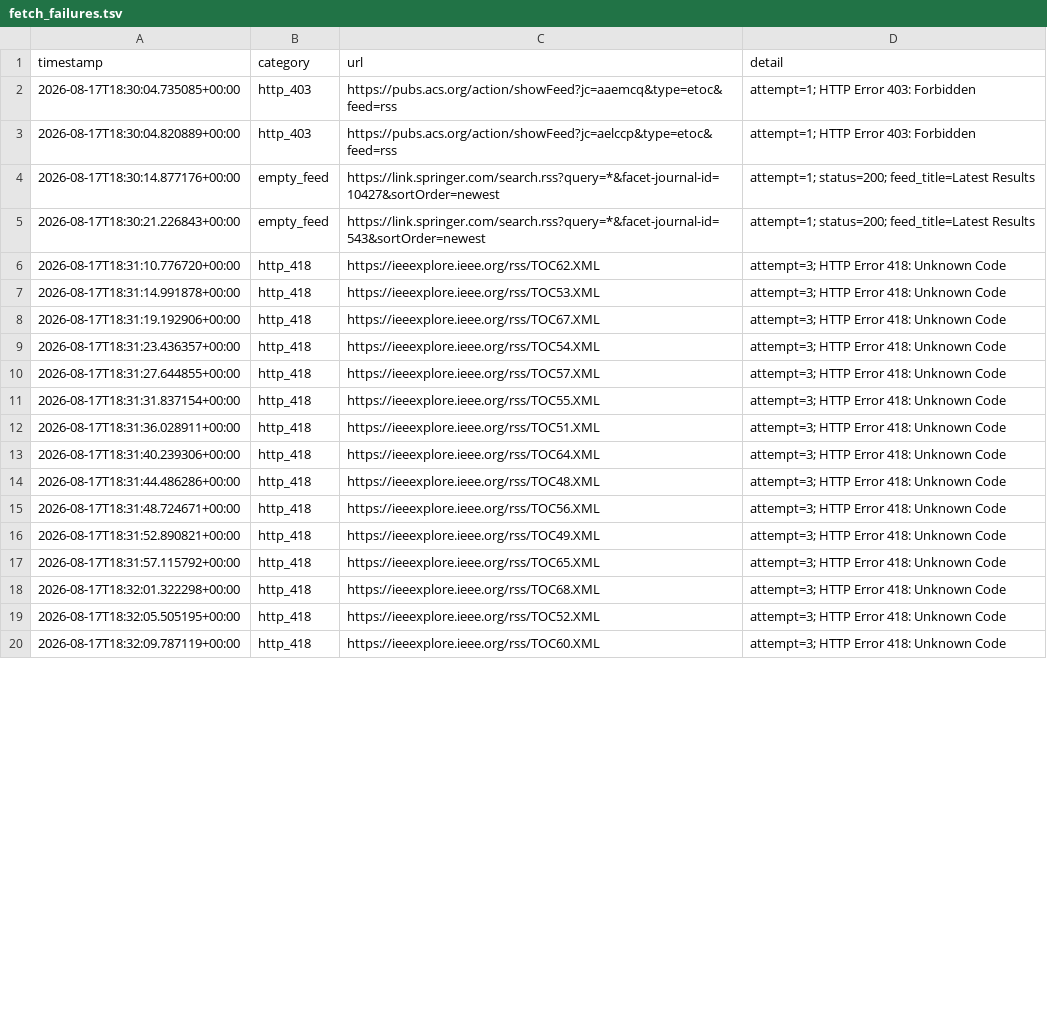
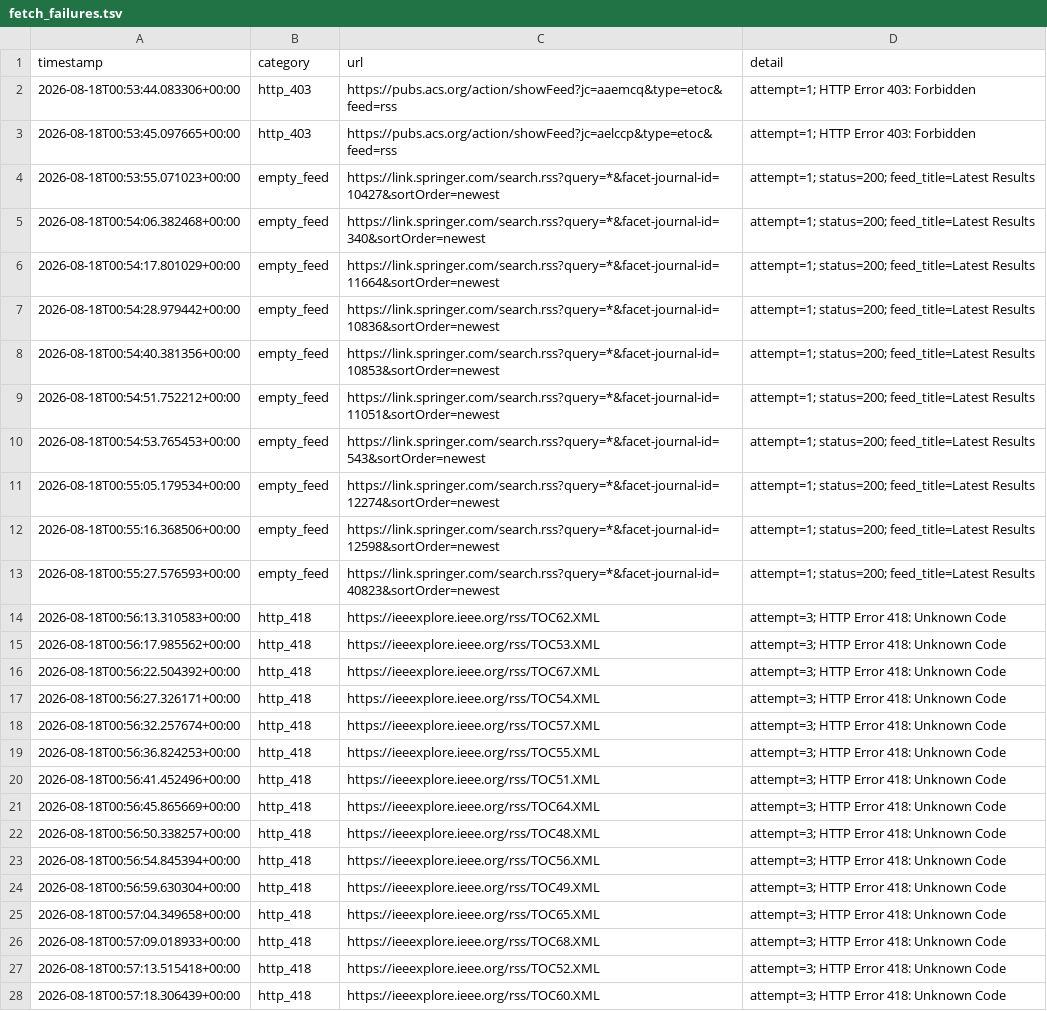
Before and after one commit to Llxyyds666/paper-search, a TSV file: fetch_failures.tsv, drawn as a sheet; only a part is shown; addresses are those after the commit; the diff covers the shown part only; the diff names each change by its address in the sheet, - before the commit and + after, or states it on an @@ line.

```diff
--- a/fetch_failures.tsv
+++ b/fetch_failures.tsv
-A2 (timestamp): 2026-08-17T18:30:04.735085+00:00
+A2 (timestamp): 2026-08-18T00:53:44.083306+00:00
-A3 (timestamp): 2026-08-17T18:30:04.820889+00:00
+A3 (timestamp): 2026-08-18T00:53:45.097665+00:00
-A4 (timestamp): 2026-08-17T18:30:14.877176+00:00
+A4 (timestamp): 2026-08-18T00:53:55.071023+00:00
+row 5: 2026-08-18T00:54:06.382468+00:00 | empty_feed | https://link.springer.com/search.rss?query=*&facet-journal-id=340&sortOrder=newest | attempt=1; status=200; feed_title=Latest Results
+row 6: 2026-08-18T00:54:17.801029+00:00 | empty_feed | https://link.springer.com/search.rss?query=*&facet-journal-id=11664&sortOrder=newest | attempt=1; status=200; feed_title=Latest Results
+row 7: 2026-08-18T00:54:28.979442+00:00 | empty_feed | https://link.springer.com/search.rss?query=*&facet-journal-id=10836&sortOrder=newest | attempt=1; status=200; feed_title=Latest Results
+row 8: 2026-08-18T00:54:40.381356+00:00 | empty_feed | https://link.springer.com/search.rss?query=*&facet-journal-id=10853&sortOrder=newest | attempt=1; status=200; feed_title=Latest Results
+row 9: 2026-08-18T00:54:51.752212+00:00 | empty_feed | https://link.springer.com/search.rss?query=*&facet-journal-id=11051&sortOrder=newest | attempt=1; status=200; feed_title=Latest Results
-A10 (timestamp): 2026-08-17T18:30:21.226843+00:00
+A10 (timestamp): 2026-08-18T00:54:53.765453+00:00
+row 11: 2026-08-18T00:55:05.179534+00:00 | empty_feed | https://link.springer.com/search.rss?query=*&facet-journal-id=12274&sortOrder=newest | attempt=1; status=200; feed_title=Latest Results
+row 12: 2026-08-18T00:55:16.368506+00:00 | empty_feed | https://link.springer.com/search.rss?query=*&facet-journal-id=12598&sortOrder=newest | attempt=1; status=200; feed_title=Latest Results
+row 13: 2026-08-18T00:55:27.576593+00:00 | empty_feed | https://link.springer.com/search.rss?query=*&facet-journal-id=40823&sortOrder=newest | attempt=1; status=200; feed_title=Latest Results
-A14 (timestamp): 2026-08-17T18:31:10.776720+00:00
+A14 (timestamp): 2026-08-18T00:56:13.310583+00:00
-A15 (timestamp): 2026-08-17T18:31:14.991878+00:00
+A15 (timestamp): 2026-08-18T00:56:17.985562+00:00
-A16 (timestamp): 2026-08-17T18:31:19.192906+00:00
+A16 (timestamp): 2026-08-18T00:56:22.504392+00:00
-A17 (timestamp): 2026-08-17T18:31:23.436357+00:00
+A17 (timestamp): 2026-08-18T00:56:27.326171+00:00
-A18 (timestamp): 2026-08-17T18:31:27.644855+00:00
+A18 (timestamp): 2026-08-18T00:56:32.257674+00:00
-A19 (timestamp): 2026-08-17T18:31:31.837154+00:00
+A19 (timestamp): 2026-08-18T00:56:36.824253+00:00
-A20 (timestamp): 2026-08-17T18:31:36.028911+00:00
+A20 (timestamp): 2026-08-18T00:56:41.452496+00:00
-A21 (timestamp): 2026-08-17T18:31:40.239306+00:00
+A21 (timestamp): 2026-08-18T00:56:45.865669+00:00
-A22 (timestamp): 2026-08-17T18:31:44.486286+00:00
+A22 (timestamp): 2026-08-18T00:56:50.338257+00:00
-A23 (timestamp): 2026-08-17T18:31:48.724671+00:00
+A23 (timestamp): 2026-08-18T00:56:54.845394+00:00
-A24 (timestamp): 2026-08-17T18:31:52.890821+00:00
+A24 (timestamp): 2026-08-18T00:56:59.630304+00:00
-A25 (timestamp): 2026-08-17T18:31:57.115792+00:00
+A25 (timestamp): 2026-08-18T00:57:04.349658+00:00
-A26 (timestamp): 2026-08-17T18:32:01.322298+00:00
+A26 (timestamp): 2026-08-18T00:57:09.018933+00:00
-A27 (timestamp): 2026-08-17T18:32:05.505195+00:00
+A27 (timestamp): 2026-08-18T00:57:13.515418+00:00
-A28 (timestamp): 2026-08-17T18:32:09.787119+00:00
+A28 (timestamp): 2026-08-18T00:57:18.306439+00:00
```
Also changed, not shown: 5 added rows and 7 edited cells elsewhere in this file, 1 other file.
